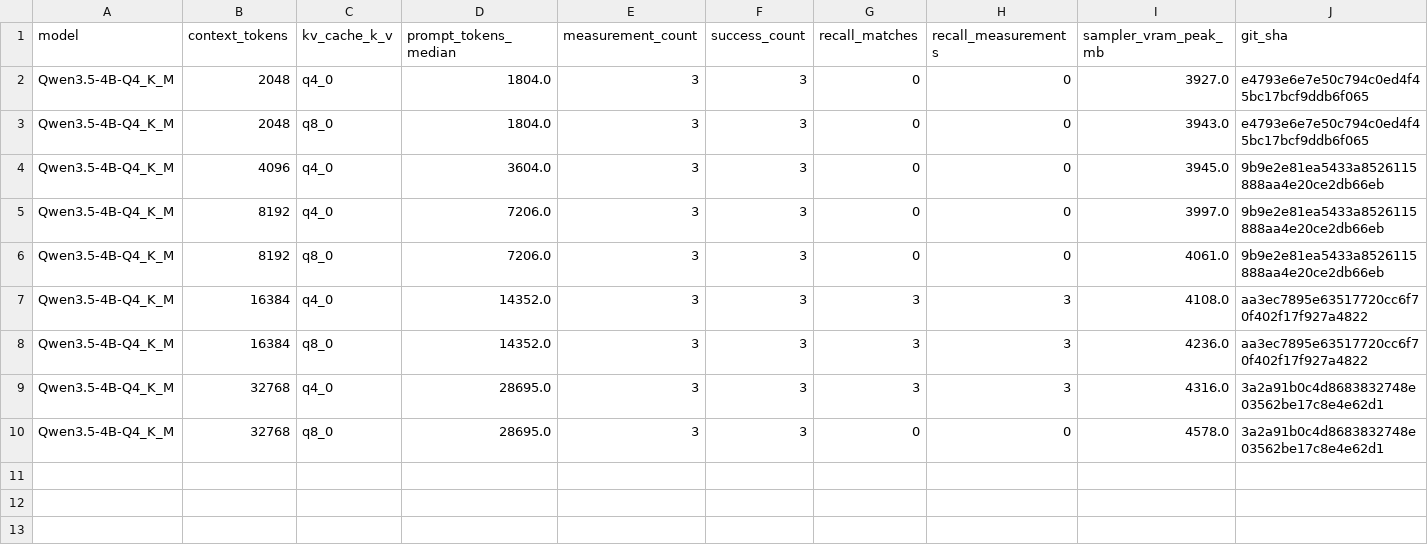
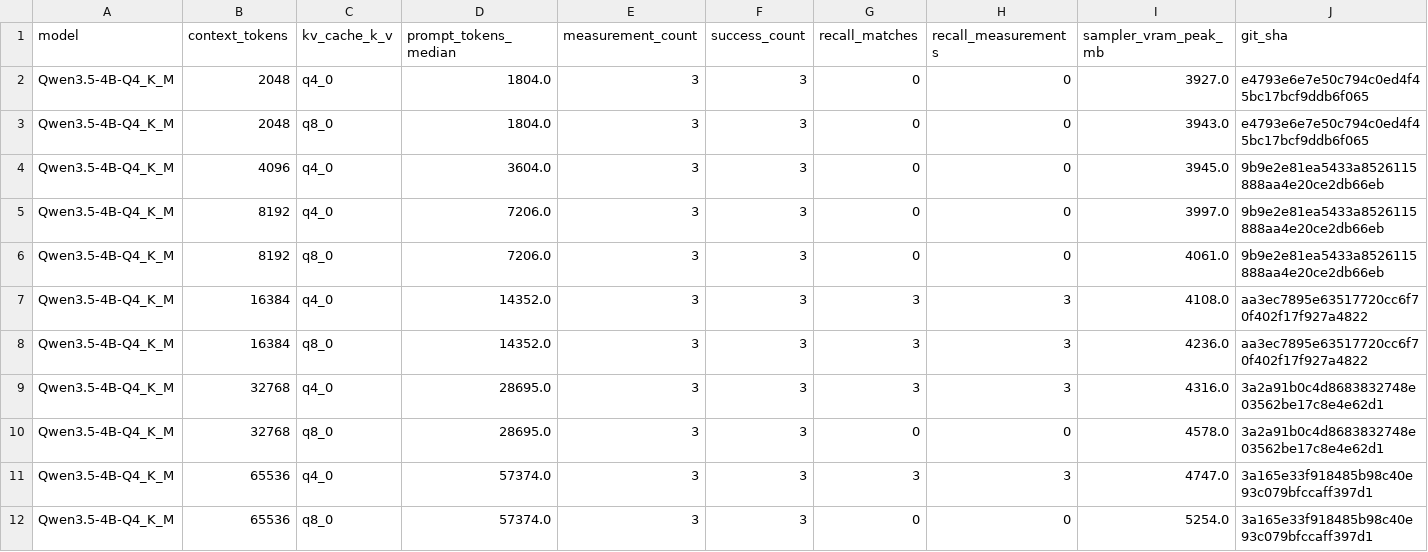
Before and after one commit to andresichelero/local-llm-lab, a CSV file: results/csv/qwen35-4b-ssd-context-kv.csv, drawn as a sheet; only a part is shown; rows hold the shown columns only; the diff names each change by its address in the sheet, - before the commit and + after, or states it on an @@ line.

Commit message:
bench: validate Qwen3.5 4B at 64K on SSD

```diff
--- a/results/csv/qwen35-4b-ssd-context-kv.csv
+++ b/results/csv/qwen35-4b-ssd-context-kv.csv
+row 11: Qwen3.5-4B-Q4_K_M | 65536 | q4_0 | 57374.0 | 3 | 3 | 3 | 3 | 4747.0 | 3a165e33f918485b98c40e93c079bfccaff397d1
+row 12: Qwen3.5-4B-Q4_K_M | 65536 | q8_0 | 57374.0 | 3 | 3 | 0 | 0 | 5254.0 | 3a165e33f918485b98c40e93c079bfccaff397d1
```
Also changed, not shown: 9 other files.
